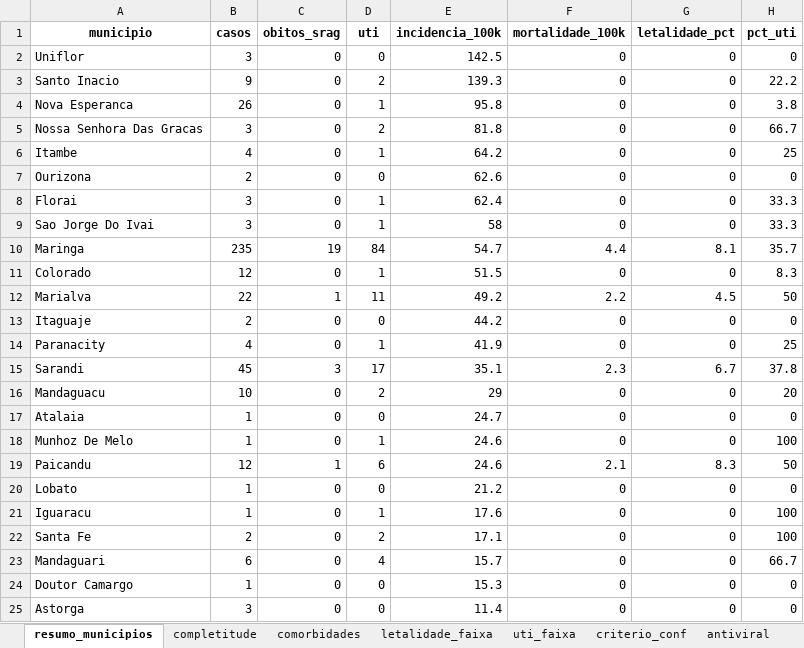
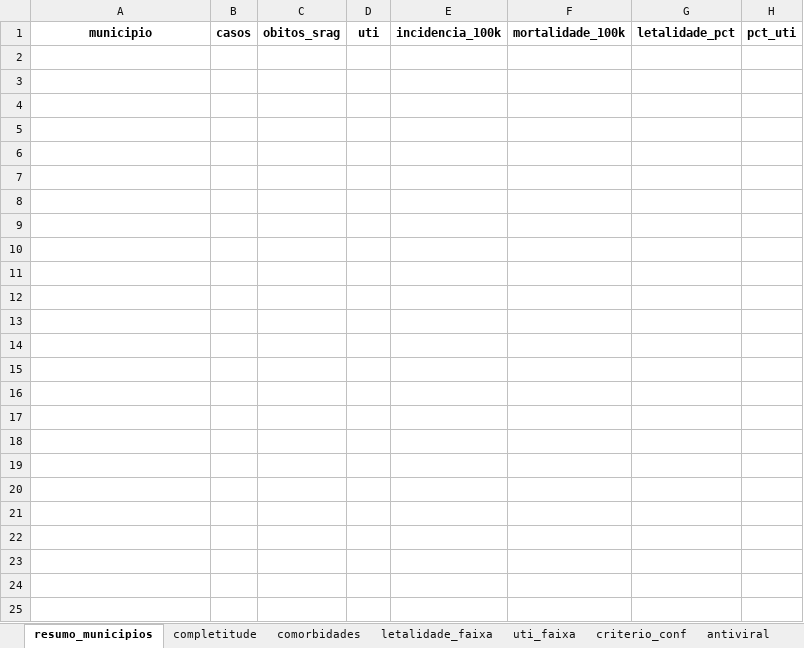
Before and after one commit to valentim1979/vigilancia-epidemiologica, an Excel workbook: tabelas/descritiva_15rs_2026.xlsx, sheet resumo_municipios, drawn as a sheet; values as stored, in another font and other column widths than the file's, no borders; the diff names each change by its address in the sheet, - before the commit and + after, or states it on an @@ line.

```diff
--- a/tabelas/descritiva_15rs_2026.xlsx (sheet resumo_municipios)
+++ b/tabelas/descritiva_15rs_2026.xlsx (sheet resumo_municipios)
-row 2: Uniflor | 3 | 0 | 0 | 142.5 | 0 | 0 | 0
-row 3: Santo Inacio | 9 | 0 | 2 | 139.3 | 0 | 0 | 22.2
-row 4: Nova Esperanca | 26 | 0 | 1 | 95.8 | 0 | 0 | 3.8
-row 5: Nossa Senhora Das Gracas | 3 | 0 | 2 | 81.8 | 0 | 0 | 66.7
-row 6: Itambe | 4 | 0 | 1 | 64.2 | 0 | 0 | 25
-row 7: Ourizona | 2 | 0 | 0 | 62.6 | 0 | 0 | 0
-row 8: Florai | 3 | 0 | 1 | 62.4 | 0 | 0 | 33.3
-row 9: Sao Jorge Do Ivai | 3 | 0 | 1 | 58 | 0 | 0 | 33.3
-row 10: Maringa | 235 | 19 | 84 | 54.7 | 4.4 | 8.1 | 35.7
-row 11: Colorado | 12 | 0 | 1 | 51.5 | 0 | 0 | 8.3
-row 12: Marialva | 22 | 1 | 11 | 49.2 | 2.2 | 4.5 | 50
-row 13: Itaguaje | 2 | 0 | 0 | 44.2 | 0 | 0 | 0
-row 14: Paranacity | 4 | 0 | 1 | 41.9 | 0 | 0 | 25
-row 15: Sarandi | 45 | 3 | 17 | 35.1 | 2.3 | 6.7 | 37.8
-row 16: Mandaguacu | 10 | 0 | 2 | 29 | 0 | 0 | 20
-row 17: Atalaia | 1 | 0 | 0 | 24.7 | 0 | 0 | 0
-row 18: Munhoz De Melo | 1 | 0 | 1 | 24.6 | 0 | 0 | 100
-row 19: Paicandu | 12 | 1 | 6 | 24.6 | 2.1 | 8.3 | 50
-row 20: Lobato | 1 | 0 | 0 | 21.2 | 0 | 0 | 0
-row 21: Iguaracu | 1 | 0 | 1 | 17.6 | 0 | 0 | 100
-row 22: Santa Fe | 2 | 0 | 2 | 17.1 | 0 | 0 | 100
-row 23: Mandaguari | 6 | 0 | 4 | 15.7 | 0 | 0 | 66.7
-row 24: Doutor Camargo | 1 | 0 | 0 | 15.3 | 0 | 0 | 0
-row 25: Astorga | 3 | 0 | 0 | 11.4 | 0 | 0 | 0
```
Also changed, not shown: sheet completitude, sheet uti_faixa, sheet letalidade_faixa, sheet comorbidades, sheet vacinal, sheet criterio_conf, 1 more sheet, tabelas/srag_15rs_2026.xlsx, 53 other files.
